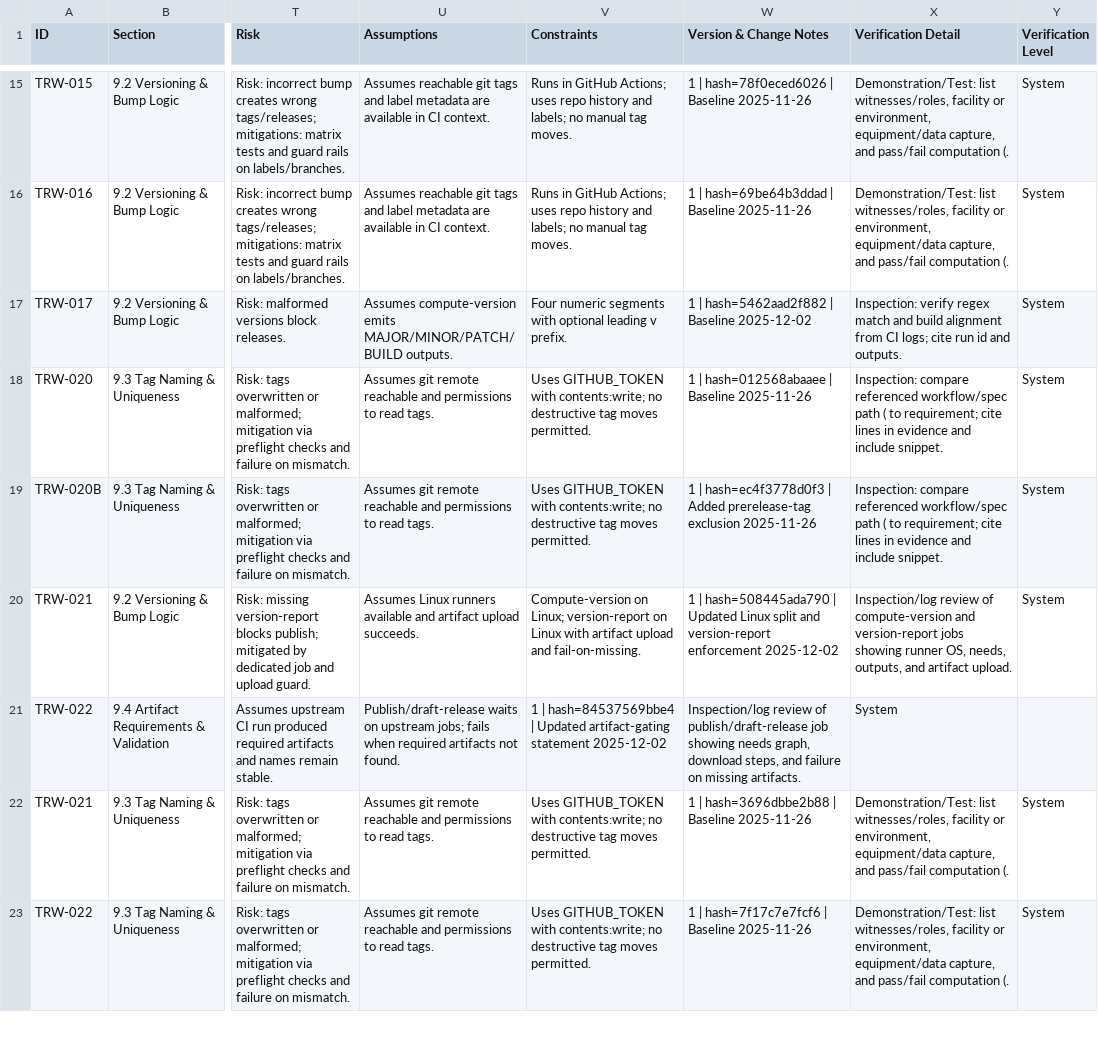
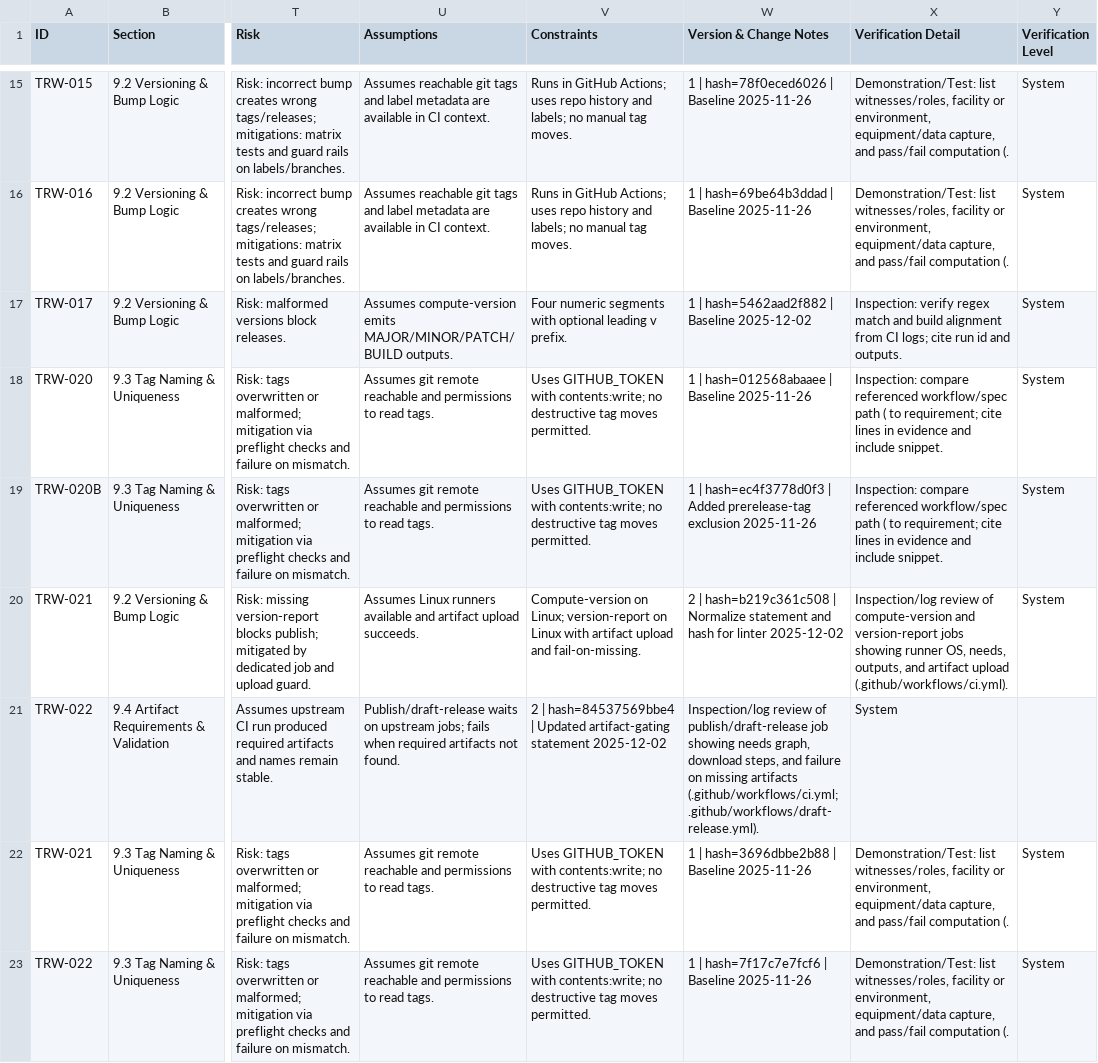
Before and after one commit to LabVIEW-Community-CI-CD/labview-icon-editor-sandbox, a CSV file: docs/requirements/requirements.csv, drawn as a sheet; only a part is shown, gaps mark what is left out; the diff names each change by its address in the sheet, - before the commit and + after, or states it on an @@ line.

Commit message:
Align TRW-021/022 hashes and verification detail for attribute check

```diff
--- a/docs/requirements/requirements.csv
+++ b/docs/requirements/requirements.csv
-W20 (Version & Change Notes): 1 | hash=508445ada790 | Updated Linux split and version-report enforcement 2025-12-02
+W20 (Version & Change Notes): 2 | hash=b219c361c508 | Normalize statement and hash for linter 2025-12-02
-X20 (Verification Detail): …and artifact upload.
+X20 (Verification Detail): …and artifact upload (.github/workflows/ci.yml).
-V21 (Constraints): 1 | hash=84537569bbe4…
+V21 (Constraints): 2 | hash=84537569bbe4…
-W21 (Version & Change Notes): …on missing artifacts.
+W21 (Version & Change Notes): …on missing artifacts (.github/workflows/ci.yml; .github/workflows/draft-release.yml).
```
